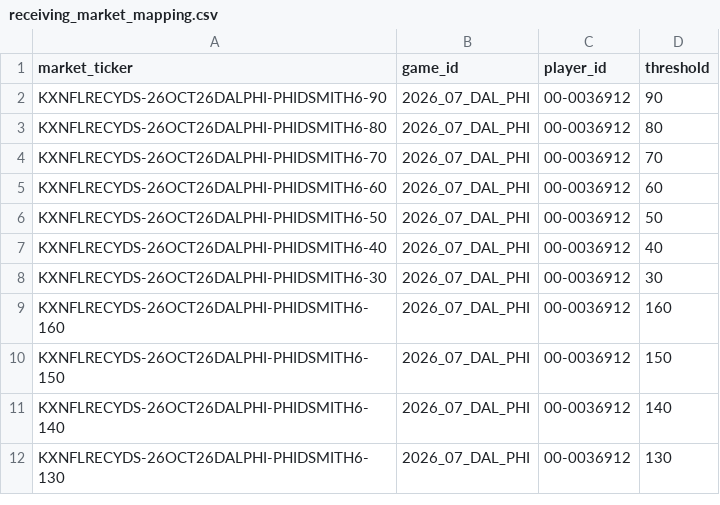
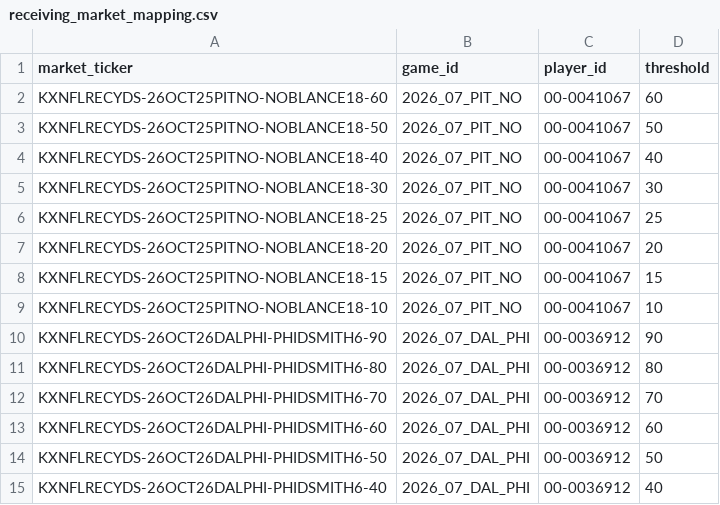
Before and after one commit to SaintSteven/Kalshi-trading-backend, a CSV file: research/nfl_prospective_paper_v001/data/receiving_market_mapping.csv, drawn as a sheet; only a part is shown; the shorter side is filled out with more unchanged rows.

```diff
--- a/research/nfl_prospective_paper_v001/data/receiving_market_mapping.csv
+++ b/research/nfl_prospective_paper_v001/data/receiving_market_mapping.csv
@@ -1,2 +1,10 @@
 market_ticker,game_id,player_id,threshold
+KXNFLRECYDS-26OCT25PITNO-NOBLANCE18-60,2026_07_PIT_NO,00-0041067,60
+KXNFLRECYDS-26OCT25PITNO-NOBLANCE18-50,2026_07_PIT_NO,00-0041067,50
+KXNFLRECYDS-26OCT25PITNO-NOBLANCE18-40,2026_07_PIT_NO,00-0041067,40
+KXNFLRECYDS-26OCT25PITNO-NOBLANCE18-30,2026_07_PIT_NO,00-0041067,30
+KXNFLRECYDS-26OCT25PITNO-NOBLANCE18-25,2026_07_PIT_NO,00-0041067,25
+KXNFLRECYDS-26OCT25PITNO-NOBLANCE18-20,2026_07_PIT_NO,00-0041067,20
+KXNFLRECYDS-26OCT25PITNO-NOBLANCE18-15,2026_07_PIT_NO,00-0041067,15
+KXNFLRECYDS-26OCT25PITNO-NOBLANCE18-10,2026_07_PIT_NO,00-0041067,10
 KXNFLRECYDS-26OCT26DALPHI-PHIDSMITH6-90,2026_07_DAL_PHI,00-0036912,90
```
Also changed, not shown: research/nfl_prospective_paper_v001/data/collector_health.csv, research/nfl_prospective_paper_v001/data/independent_receiving_projections.csv, 8 other files.
